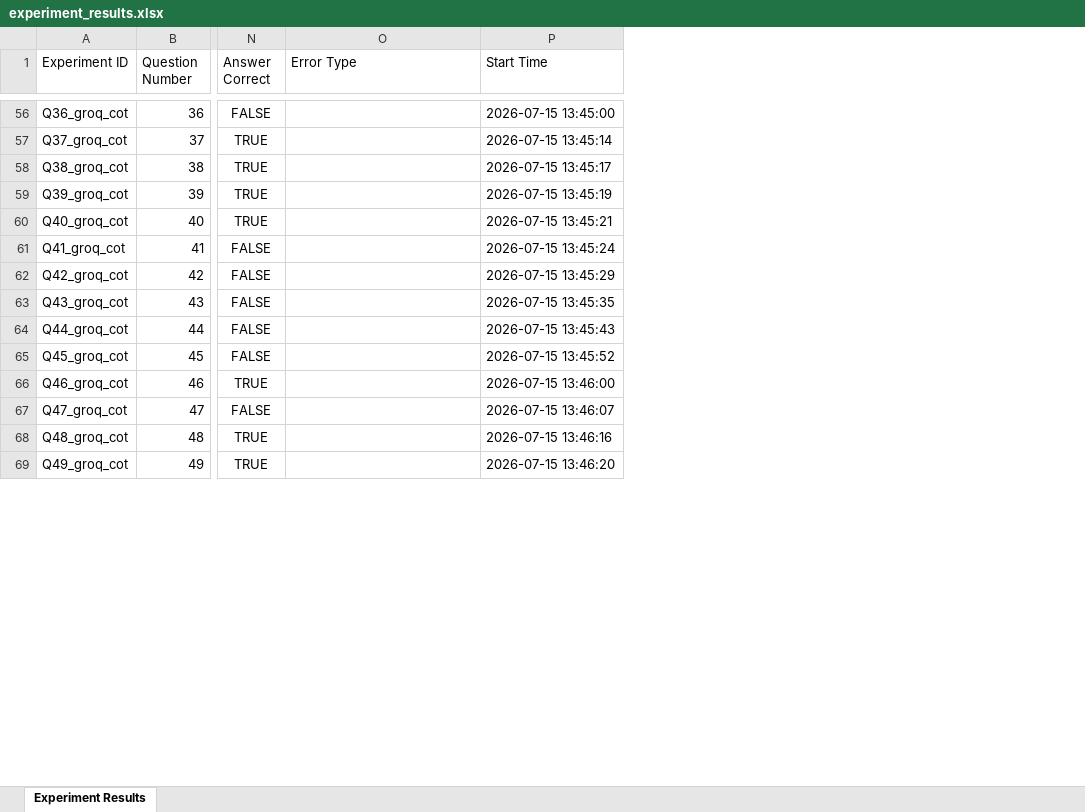
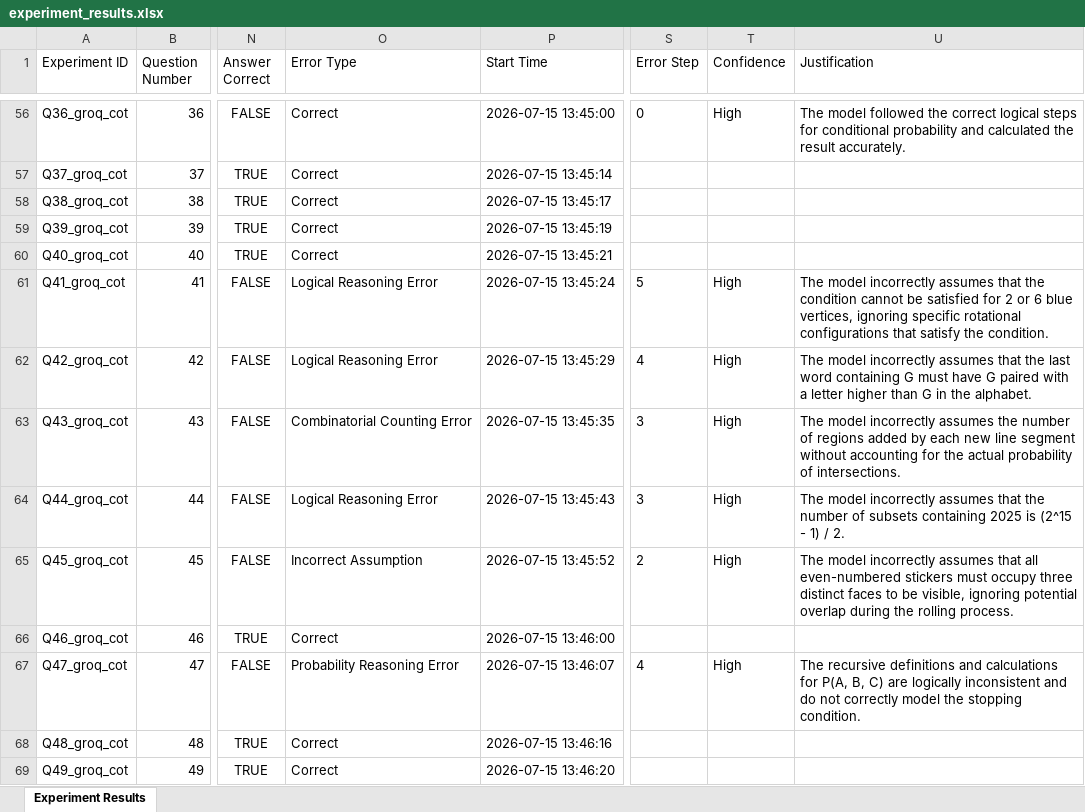
Before and after one commit to AnushreeM2701/LLM_Project, an Excel workbook: data/results/experiment_results.xlsx, sheet Experiment Results, drawn as a sheet; only a part is shown, gaps mark what is left out; values as stored, in another font and other column widths than the file's, no borders; the diff covers the shown part only; the diff names each change by its address in the sheet, - before the commit and + after, or states it on an @@ line.

Commit message:
error classification

```diff
--- a/data/results/experiment_results.xlsx (sheet Experiment Results)
+++ b/data/results/experiment_results.xlsx (sheet Experiment Results)
+column S (Error Step), rows 56-67: 0 |  |  |  |  | 5 | 4 | 3 | 3 | 2 |  | 4
+column T (Confidence), rows 56-67: High |  |  |  |  | High | High | High | High | High |  | High
+column U (Justification), rows 56-67: The model followed the correct logical steps for conditional probability and calculated the result accurately. |  |  |  |  | The model incorrectly assumes that the condition cannot be satisfied for 2 or 6 blue vertices, ignoring specific rotational configurations that satisfy the condition. | The model incorrectly assumes that the last word containing G must have G paired with a letter higher than G in the alphabet. | The model incorrectly assumes the number of regions added by each new line segment without accounting for the actual probability of intersections. | The model incorrectly assumes that the number of subsets containing 2025 is (2^15 - 1) / 2. | The model incorrectly assumes that all even-numbered stickers must occupy three distinct faces to be visible, ignoring potential overlap during the rolling process. |  | The recursive definitions and calculations for P(A, B, C) are logically inconsistent and do not correctly model the stopping condition.
-O56:O60 (Error Type): (empty)
+O56:O60 (Error Type): Correct
-O61:O62 (Error Type): (empty)
+O61:O62 (Error Type): Logical Reasoning Error
-O63 (Error Type): (empty)
+O63 (Error Type): Combinatorial Counting Error
-O64 (Error Type): (empty)
+O64 (Error Type): Logical Reasoning Error
-O65 (Error Type): (empty)
+O65 (Error Type): Incorrect Assumption
-O66 (Error Type): (empty)
+O66 (Error Type): Correct
-O67 (Error Type): (empty)
+O67 (Error Type): Probability Reasoning Error
-O68:O69 (Error Type): (empty)
+O68:O69 (Error Type): Correct
```
Also changed, not shown: 388 edited cells elsewhere in this sheet, 11 other files.
